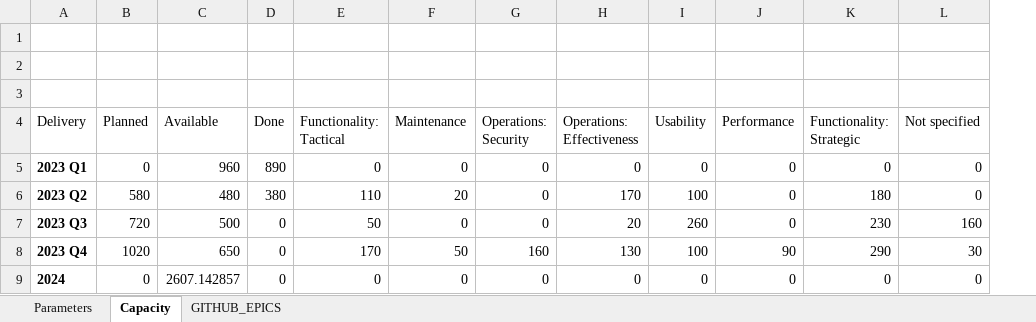
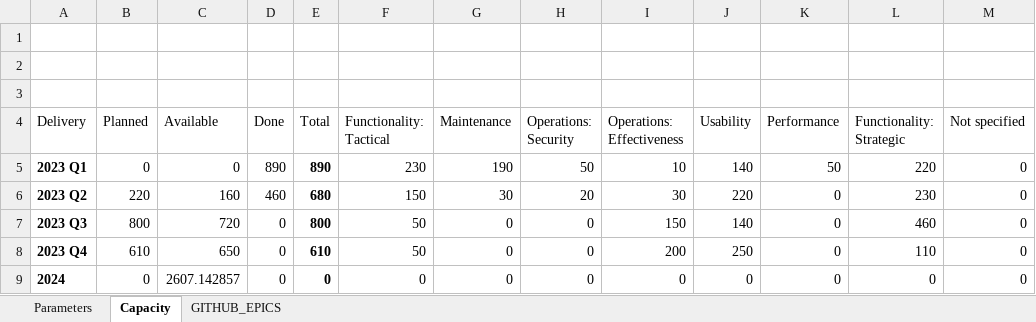
Before and after one commit to alkem-io/github-api, an Excel workbook: capacity-planning-template.xlsx, sheet Capacity, drawn as a sheet; values as stored, in another font and other column widths than the file's, no borders; charts and pictures and table styles not drawn; removed rows and columns are numbered as before the commit, all else as after; the diff names each change by its address in the sheet, - before the commit and + after, or states it on an @@ line.

```diff
--- a/capacity-planning-template.xlsx (sheet Capacity)
+++ b/capacity-planning-template.xlsx (sheet Capacity)
+column E (Total), row 5: 890; row 7: 800; row 9: 0
-C5 (Available): 960
+C5 (Available): 0
-F5 (Functionality: Tactical): 0
+F5 (Functionality: Tactical): 230
-G5 (Maintenance): 0
+G5 (Maintenance): 190
-H5 (Operations: Security): 0
+H5 (Operations: Security): 50
-I5 (Operations: Effectiveness): 0
+I5 (Operations: Effectiveness): 10
-J5 (Usability): 0
+J5 (Usability): 140
-K5 (Performance): 0
+K5 (Performance): 50
-L5 (Functionality: Strategic): 0
+L5 (Functionality: Strategic): 220
-row 6: 2023 Q2 | 580 | 480 | 380 | 110 | 20 | 0 | 170 | 100 | 0 | 180 | 0
+row 6: 2023 Q2 | 220 | 160 | 460 | 680 | 150 | 30 | 20 | 30 | 220 | 0 | 230 | 0
-B7 (Planned): 720
+B7 (Planned): 800
-C7 (Available): 500
+C7 (Available): 720
-I7 (Operations: Effectiveness): 20
+I7 (Operations: Effectiveness): 150
-J7 (Usability): 260
+J7 (Usability): 140
-L7 (Functionality: Strategic): 230
+L7 (Functionality: Strategic): 460
-M7 (Not specified): 160
+M7 (Not specified): 0
-row 8: 2023 Q4 | 1020 | 650 | 0 | 170 | 50 | 160 | 130 | 100 | 90 | 290 | 30
+row 8: 2023 Q4 | 610 | 650 | 0 | 610 | 50 | 0 | 0 | 200 | 250 | 0 | 110 | 0
```
Also changed, not shown: sheet GITHUB_EPICS, sheet Parameters, formulas that keep their value, hidden cells, charts or pictures.
